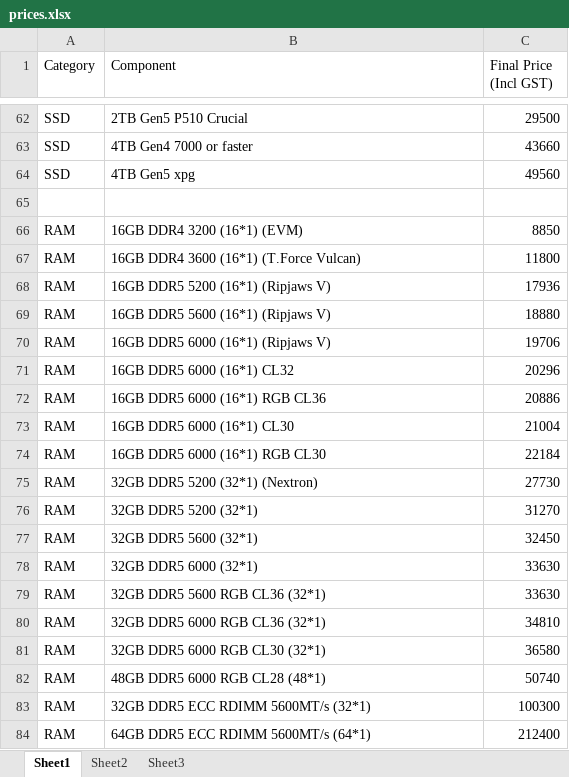
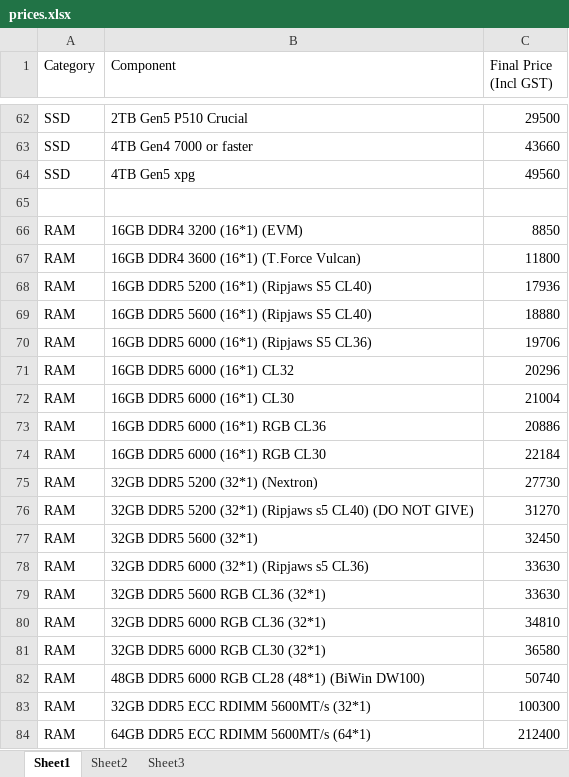
Before and after one commit to indrajit1112-del/plol, an Excel workbook: prices.xlsx, sheet Sheet1, drawn as a sheet; only a part is shown, gaps mark what is left out; values as stored, in another font and other column widths than the file's, no borders; the diff names each change by its address in the sheet, - before the commit and + after, or states it on an @@ line.

Commit message:
Add files via upload

```diff
--- a/prices.xlsx (sheet Sheet1)
+++ b/prices.xlsx (sheet Sheet1)
-B68 (Component): 16GB DDR5 5200 (16*1) (Ripjaws V)
+B68 (Component): 16GB DDR5 5200 (16*1) (Ripjaws S5 CL40)
-B69 (Component): 16GB DDR5 5600 (16*1) (Ripjaws V)
+B69 (Component): 16GB DDR5 5600 (16*1) (Ripjaws S5 CL40)
-B70 (Component): 16GB DDR5 6000 (16*1) (Ripjaws V)
+B70 (Component): 16GB DDR5 6000 (16*1) (Ripjaws S5 CL36)
@@ row 73 moved to row 72: RAM @@
-B76 (Component): 32GB DDR5 5200 (32*1)
+B76 (Component): 32GB DDR5 5200 (32*1) (Ripjaws s5 CL40) (DO NOT GIVE)
-B78 (Component): 32GB DDR5 6000 (32*1)
+B78 (Component): 32GB DDR5 6000 (32*1) (Ripjaws s5 CL36)
-B82 (Component): 48GB DDR5 6000 RGB CL28 (48*1)
+B82 (Component): 48GB DDR5 6000 RGB CL28 (48*1) (BiWin DW100)
```
